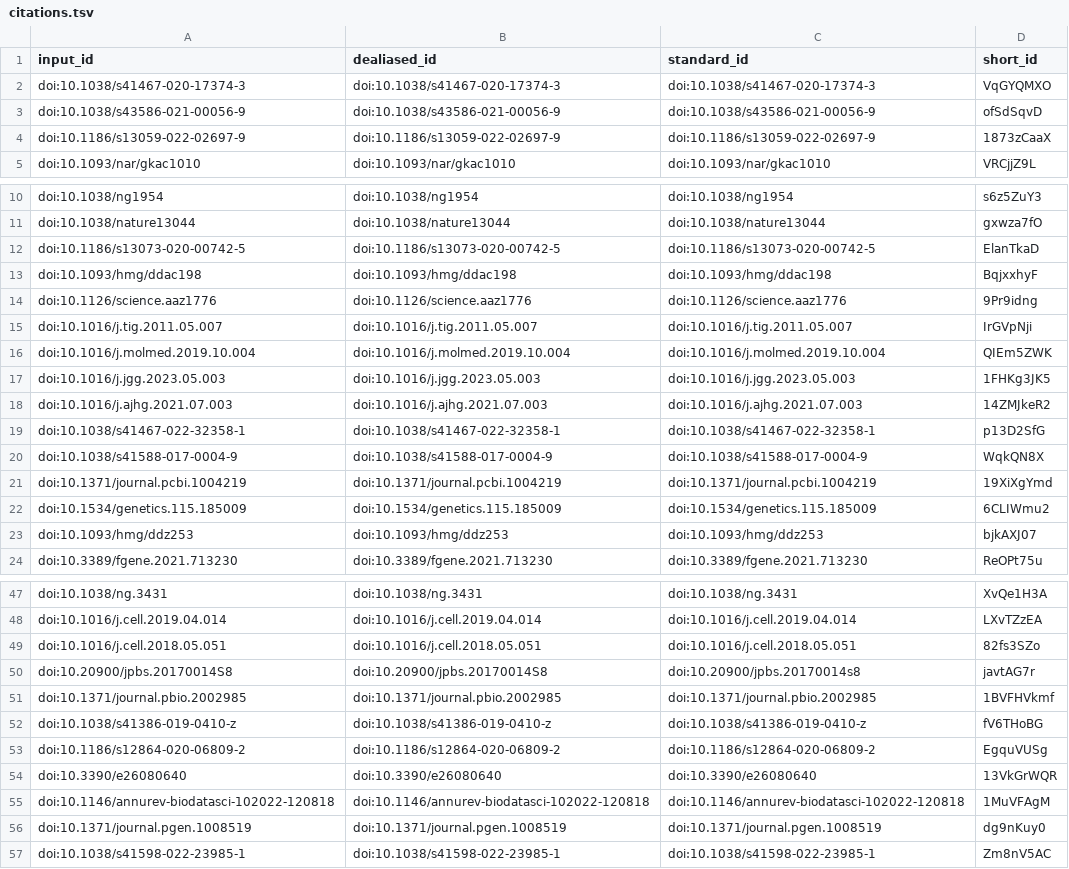
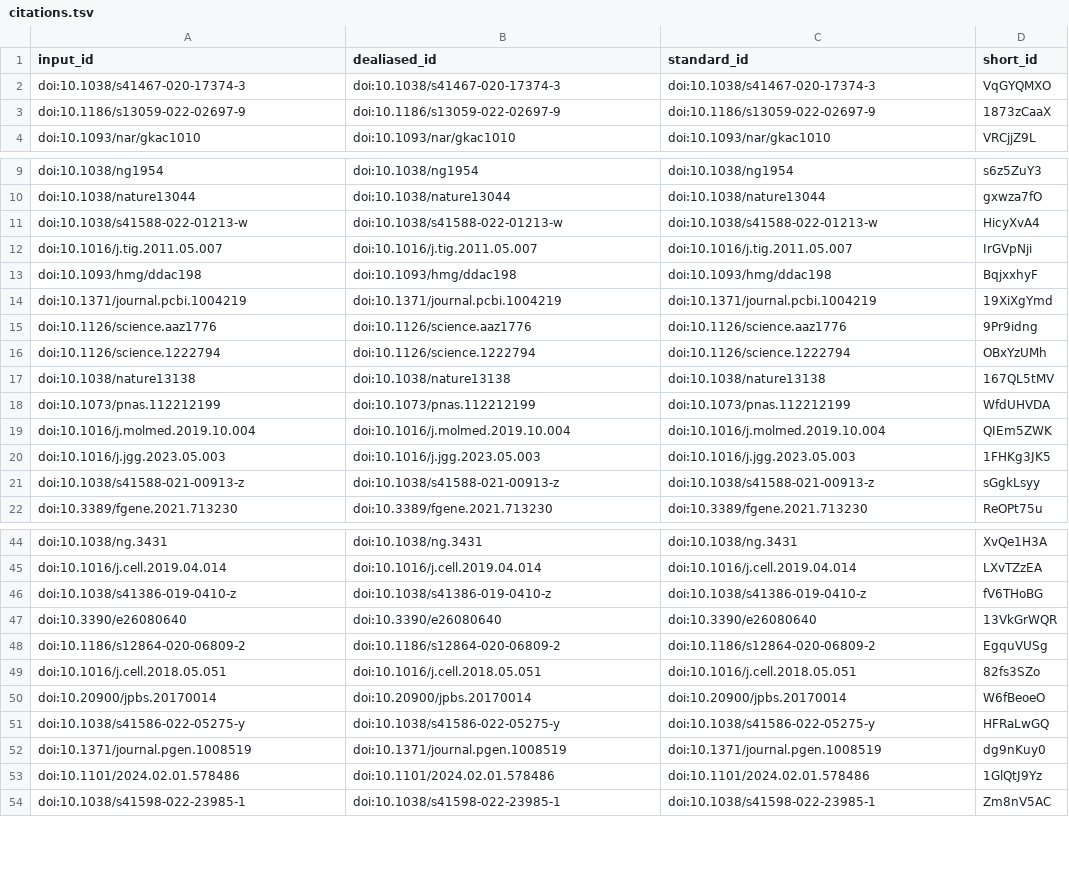
Before and after one commit to pivlab/annual_review_of_biomedical_data_science, a TSV file: citations.tsv, drawn as a sheet; only a part is shown, gaps mark what is left out; the diff covers the shown part only.

Commit message:
Update content/02.introduction.md [ci skip]
This build is based on
https://github.com/pivlab/annual_review_of_biomedical_data_science/commit/c2524cc88cbe2714df69644fdc4b9d3d5105b835.

This commit was created by the following CI build and job:
https://github.com/pivlab/annual_review_of_biomedical_data_science/commit/c2524cc88cbe2714df69644fdc4b9d3d5105b835/checks
https://github.com/pivlab/annual_review_of_biomedical_data_science/actions/runs/11278355988

```diff
--- a/citations.tsv
+++ b/citations.tsv
@@ -2,3 +2,2 @@ input_id	dealiased_id	standard_id	short_id
 doi:10.1038/s41467-020-17374-3	doi:10.1038/s41467-020-17374-3	doi:10.1038/s41467-020-17374-3	VqGYQMXO
-doi:10.1038/s43586-021-00056-9	doi:10.1038/s43586-021-00056-9	doi:10.1038/s43586-021-00056-9	ofSdSqvD
 doi:10.1186/s13059-022-02697-9	doi:10.1186/s13059-022-02697-9	doi:10.1186/s13059-022-02697-9	1873zCaaX
@@ -11,14 +10,13 @@ doi:10.1038/ng1954	doi:10.1038/ng1954	doi:10.1038/ng1954	s6z5ZuY3
 doi:10.1038/nature13044	doi:10.1038/nature13044	doi:10.1038/nature13044	gxwza7fO
-doi:10.1186/s13073-020-00742-5	doi:10.1186/s13073-020-00742-5	doi:10.1186/s13073-020-00742-5	ElanTkaD
+doi:10.1038/s41588-022-01213-w	doi:10.1038/s41588-022-01213-w	doi:10.1038/s41588-022-01213-w	HicyXvA4
+doi:10.1016/j.tig.2011.05.007	doi:10.1016/j.tig.2011.05.007	doi:10.1016/j.tig.2011.05.007	IrGVpNji
 doi:10.1093/hmg/ddac198	doi:10.1093/hmg/ddac198	doi:10.1093/hmg/ddac198	BqjxxhyF
+doi:10.1371/journal.pcbi.1004219	doi:10.1371/journal.pcbi.1004219	doi:10.1371/journal.pcbi.1004219	19XiXgYmd
 doi:10.1126/science.aaz1776	doi:10.1126/science.aaz1776	doi:10.1126/science.aaz1776	9Pr9idng
-doi:10.1016/j.tig.2011.05.007	doi:10.1016/j.tig.2011.05.007	doi:10.1016/j.tig.2011.05.007	IrGVpNji
+doi:10.1126/science.1222794	doi:10.1126/science.1222794	doi:10.1126/science.1222794	OBxYzUMh
+doi:10.1038/nature13138	doi:10.1038/nature13138	doi:10.1038/nature13138	167QL5tMV
+doi:10.1073/pnas.112212199	doi:10.1073/pnas.112212199	doi:10.1073/pnas.112212199	WfdUHVDA
 doi:10.1016/j.molmed.2019.10.004	doi:10.1016/j.molmed.2019.10.004	doi:10.1016/j.molmed.2019.10.004	QIEm5ZWK
 doi:10.1016/j.jgg.2023.05.003	doi:10.1016/j.jgg.2023.05.003	doi:10.1016/j.jgg.2023.05.003	1FHKg3JK5
-doi:10.1016/j.ajhg.2021.07.003	doi:10.1016/j.ajhg.2021.07.003	doi:10.1016/j.ajhg.2021.07.003	14ZMJkeR2
-doi:10.1038/s41467-022-32358-1	doi:10.1038/s41467-022-32358-1	doi:10.1038/s41467-022-32358-1	p13D2SfG
-doi:10.1038/s41588-017-0004-9	doi:10.1038/s41588-017-0004-9	doi:10.1038/s41588-017-0004-9	WqkQN8X
-doi:10.1371/journal.pcbi.1004219	doi:10.1371/journal.pcbi.1004219	doi:10.1371/journal.pcbi.1004219	19XiXgYmd
-doi:10.1534/genetics.115.185009	doi:10.1534/genetics.115.185009	doi:10.1534/genetics.115.185009	6CLIWmu2
-doi:10.1093/hmg/ddz253	doi:10.1093/hmg/ddz253	doi:10.1093/hmg/ddz253	bjkAXJ07
+doi:10.1038/s41588-021-00913-z	doi:10.1038/s41588-021-00913-z	doi:10.1038/s41588-021-00913-z	sGgkLsyy
 doi:10.3389/fgene.2021.713230	doi:10.3389/fgene.2021.713230	doi:10.3389/fgene.2021.713230	ReOPt75u
@@ -48,10 +45,10 @@ doi:10.1038/ng.3431	doi:10.1038/ng.3431	doi:10.1038/ng.3431	XvQe1H3A
 doi:10.1016/j.cell.2019.04.014	doi:10.1016/j.cell.2019.04.014	doi:10.1016/j.cell.2019.04.014	LXvTZzEA
+doi:10.1038/s41386-019-0410-z	doi:10.1038/s41386-019-0410-z	doi:10.1038/s41386-019-0410-z	fV6THoBG
+doi:10.3390/e26080640	doi:10.3390/e26080640	doi:10.3390/e26080640	13VkGrWQR
+doi:10.1186/s12864-020-06809-2	doi:10.1186/s12864-020-06809-2	doi:10.1186/s12864-020-06809-2	EgquVUSg
 doi:10.1016/j.cell.2018.05.051	doi:10.1016/j.cell.2018.05.051	doi:10.1016/j.cell.2018.05.051	82fs3SZo
-doi:10.20900/jpbs.20170014S8	doi:10.20900/jpbs.20170014S8	doi:10.20900/jpbs.20170014s8	javtAG7r
-doi:10.1371/journal.pbio.2002985	doi:10.1371/journal.pbio.2002985	doi:10.1371/journal.pbio.2002985	1BVFHVkmf
-doi:10.1038/s41386-019-0410-z	doi:10.1038/s41386-019-0410-z	doi:10.1038/s41386-019-0410-z	fV6THoBG
-doi:10.1186/s12864-020-06809-2	doi:10.1186/s12864-020-06809-2	doi:10.1186/s12864-020-06809-2	EgquVUSg
-doi:10.3390/e26080640	doi:10.3390/e26080640	doi:10.3390/e26080640	13VkGrWQR
-doi:10.1146/annurev-biodatasci-102022-120818	doi:10.1146/annurev-biodatasci-102022-120818	doi:10.1146/annurev-biodatasci-102022-120818	1MuVFAgM
+doi:10.20900/jpbs.20170014	doi:10.20900/jpbs.20170014	doi:10.20900/jpbs.20170014	W6fBeoeO
+doi:10.1038/s41586-022-05275-y	doi:10.1038/s41586-022-05275-y	doi:10.1038/s41586-022-05275-y	HFRaLwGQ
 doi:10.1371/journal.pgen.1008519	doi:10.1371/journal.pgen.1008519	doi:10.1371/journal.pgen.1008519	dg9nKuy0
+doi:10.1101/2024.02.01.578486	doi:10.1101/2024.02.01.578486	doi:10.1101/2024.02.01.578486	1GlQtJ9Yz
 doi:10.1038/s41598-022-23985-1	doi:10.1038/s41598-022-23985-1	doi:10.1038/s41598-022-23985-1	Zm8nV5AC
```
Also changed, not shown: 27 added rows, 3 removed rows and 1 moved row elsewhere in this file, 9 other files.
